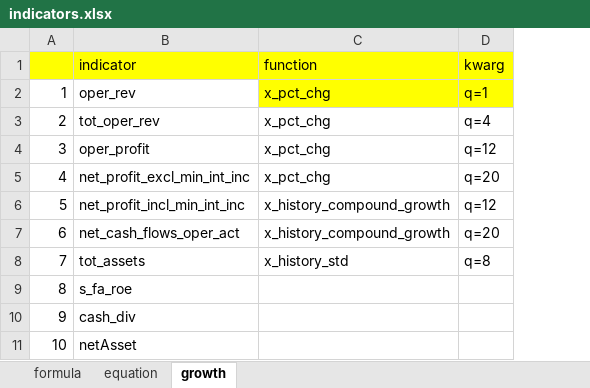
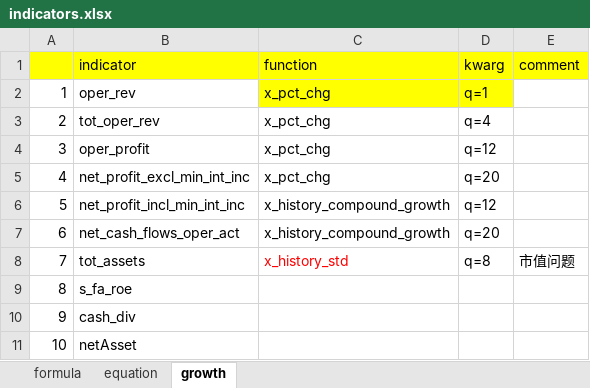
Before and after one commit to dxcv/FT, an Excel workbook: singleFactor/factors/indicators.xlsx, sheet growth, drawn as a sheet; values as stored, in another font and other column widths than the file's, no borders; the diff names each change by its address in the sheet, - before the commit and + after, or states it on an @@ line.

```diff
--- a/singleFactor/factors/indicators.xlsx (sheet growth)
+++ b/singleFactor/factors/indicators.xlsx (sheet growth)
+column E (comment), row 8: 市值问题
-C8 text colour: black
+C8 text colour: #FF0000
```
Also changed, not shown: sheet equation, 2 other files.
